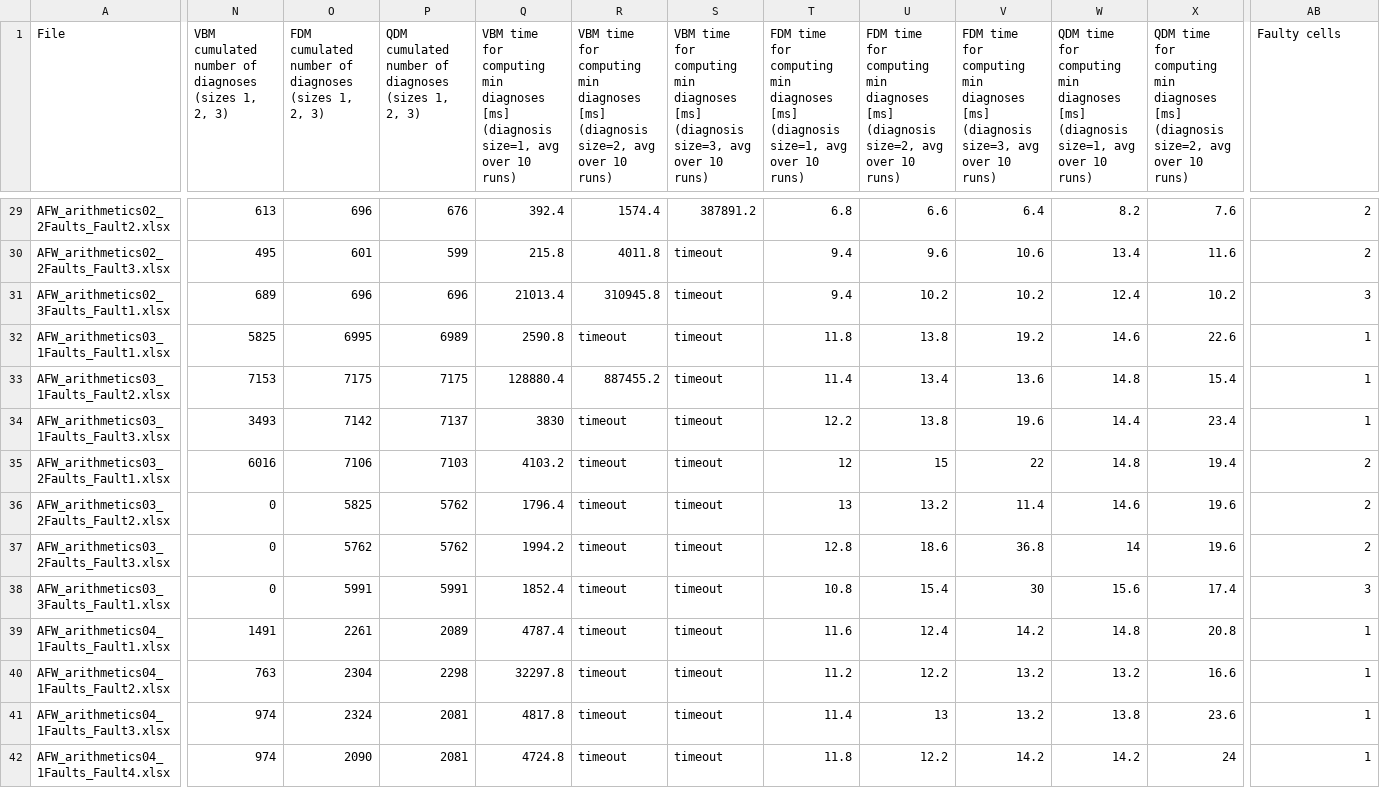
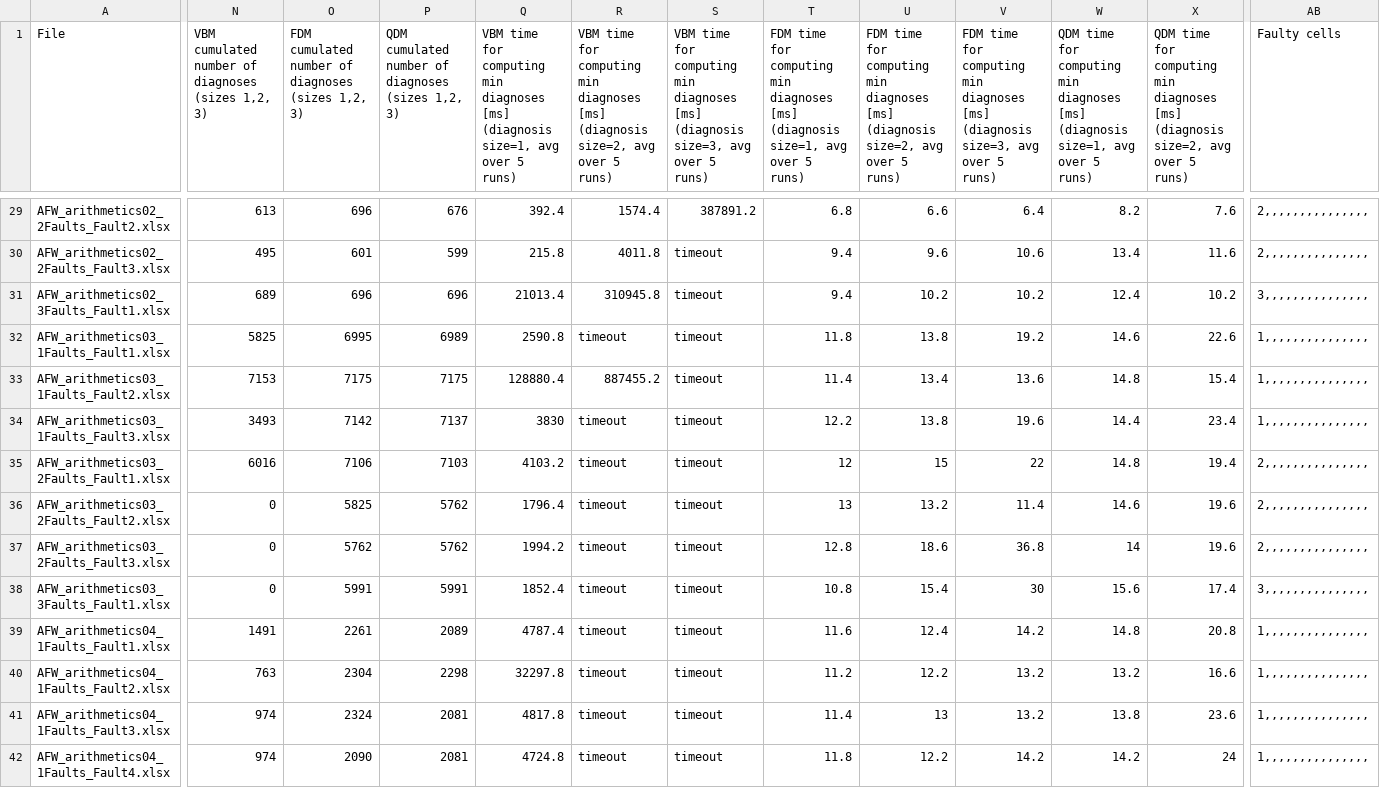
Before and after one commit to bhoferTU/Abstraction-Levels-for-Model-based-Software-Debugging, a CSV file: results/raw_results___integer_spreadsheets.csv, drawn as a sheet; only a part is shown, gaps mark what is left out; the diff covers the shown part only; the diff names each change by its address in the sheet, - before the commit and + after, or states it on an @@ line.

```diff
--- a/results/raw_results___integer_spreadsheets.csv
+++ b/results/raw_results___integer_spreadsheets.csv
-N1: …diagnoses (sizes 1, 2, 3)
+N1: …diagnoses (sizes 1,2, 3)
-O1: …diagnoses (sizes 1, 2, 3)
+O1: …diagnoses (sizes 1,2, 3)
-P1: …diagnoses (sizes 1, 2, 3)
+P1: …diagnoses (sizes 1,2, 3)
-Q1: …avg over 10 runs)
+Q1: …avg over 5 runs)
-R1: …avg over 10 runs)
+R1: …avg over 5 runs)
-S1: …avg over 10 runs)
+S1: …avg over 5 runs)
-T1: …avg over 10 runs)
+T1: …avg over 5 runs)
-U1: …avg over 10 runs)
+U1: …avg over 5 runs)
-V1: …avg over 10 runs)
+V1: …avg over 5 runs)
-W1: …avg over 10 runs)
+W1: …avg over 5 runs)
-X1: …avg over 10 runs)
+X1: …avg over 5 runs)
-AB29:AB30 (Faulty cells): 2
+AB29:AB30 (Faulty cells): 2,,,,,,,,,,,,,,,
-AB31 (Faulty cells): 3
+AB31 (Faulty cells): 3,,,,,,,,,,,,,,,
-AB32:AB34 (Faulty cells): 1
+AB32:AB34 (Faulty cells): 1,,,,,,,,,,,,,,,
-AB35:AB37 (Faulty cells): 2
+AB35:AB37 (Faulty cells): 2,,,,,,,,,,,,,,,
-AB38 (Faulty cells): 3
+AB38 (Faulty cells): 3,,,,,,,,,,,,,,,
-AB39:AB42 (Faulty cells): 1
+AB39:AB42 (Faulty cells): 1,,,,,,,,,,,,,,,
```
Also changed, not shown: 171 edited cells elsewhere in this file, results/raw_results___artificial_spreadsheets.csv, 10 other files.
